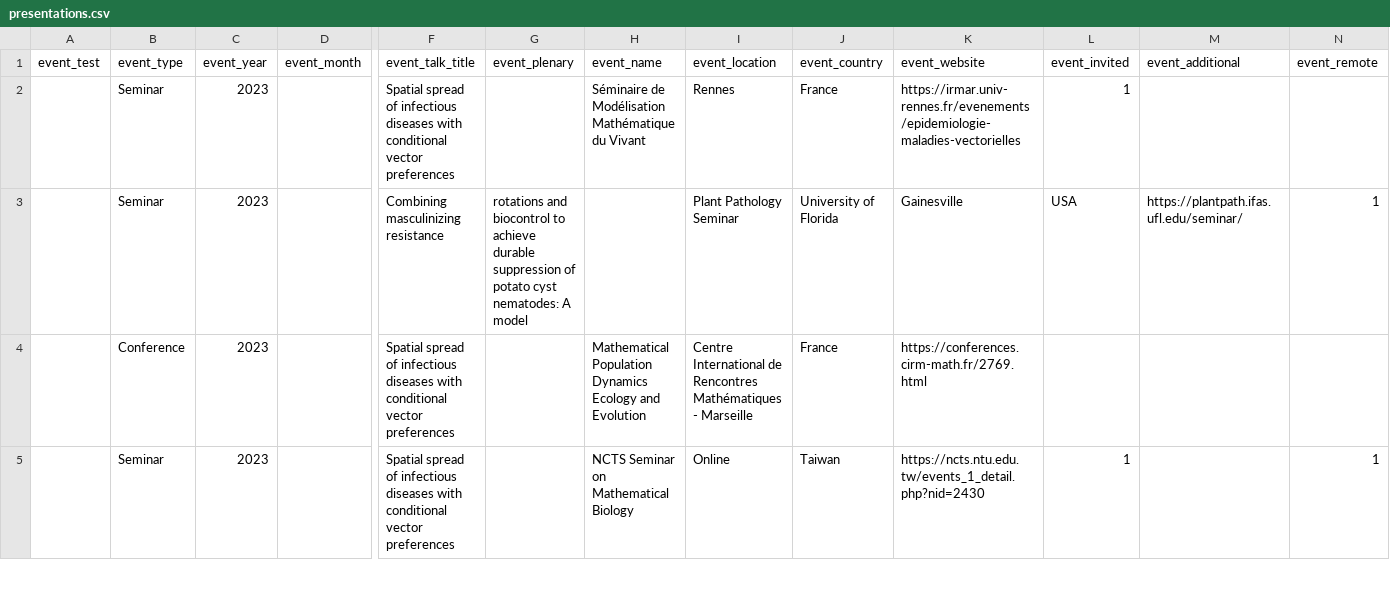
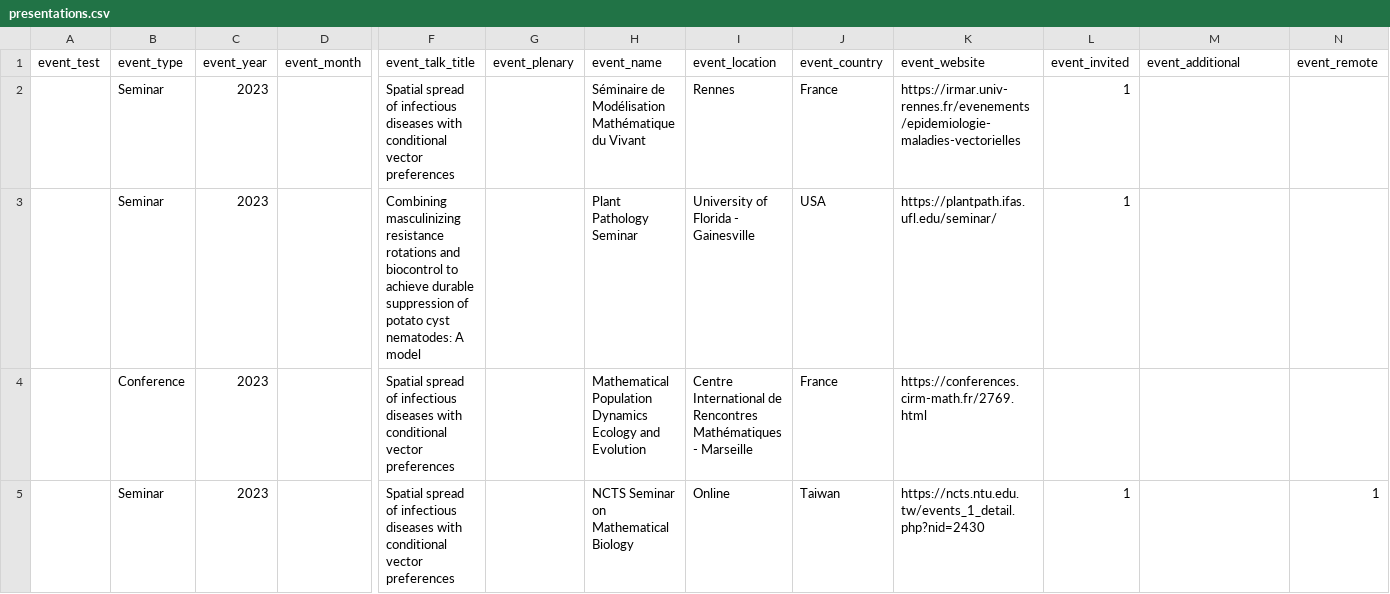
Before and after one commit to fmhamelin/home, a CSV file: _data/presentations.csv, drawn as a sheet; only a part is shown, gaps mark what is left out; removed rows and columns are numbered as before the commit, all else as after; rows hold the shown columns only; the diff names each change by its address in the sheet, - before the commit and + after, or states it on an @@ line.

```diff
--- a/_data/presentations.csv
+++ b/_data/presentations.csv
-row 3:  | Seminar | 2023 |  | Combining masculinizing resistance | rotations and biocontrol to achieve durable suppression of potato cyst nematodes: A model |  | Plant Pathology Seminar | University of Florida | Gainesville | USA | https://plantpath.ifas.ufl.edu/seminar/ | 1
+row 3:  | Seminar | 2023 |  | Combining masculinizing resistance rotations and biocontrol to achieve durable suppression of potato cyst nematodes: A model |  | Plant Pathology Seminar | University of Florida - Gainesville | USA | https://plantpath.ifas.ufl.edu/seminar/ | 1
```
